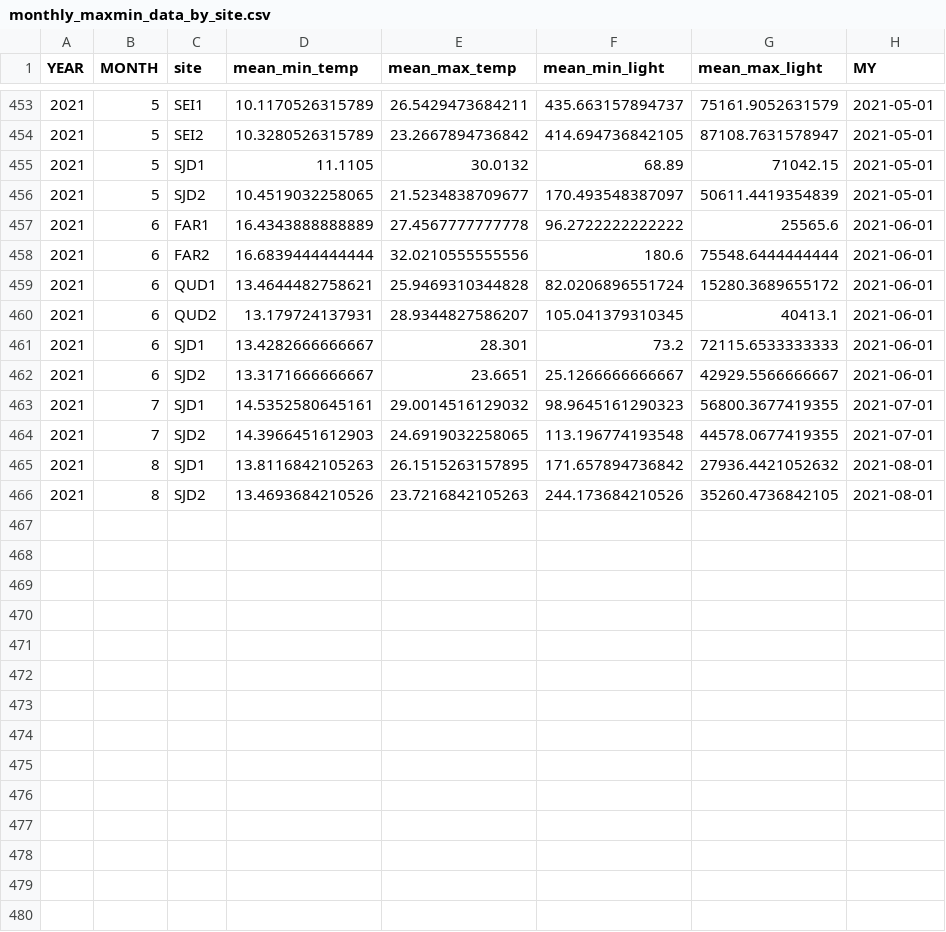
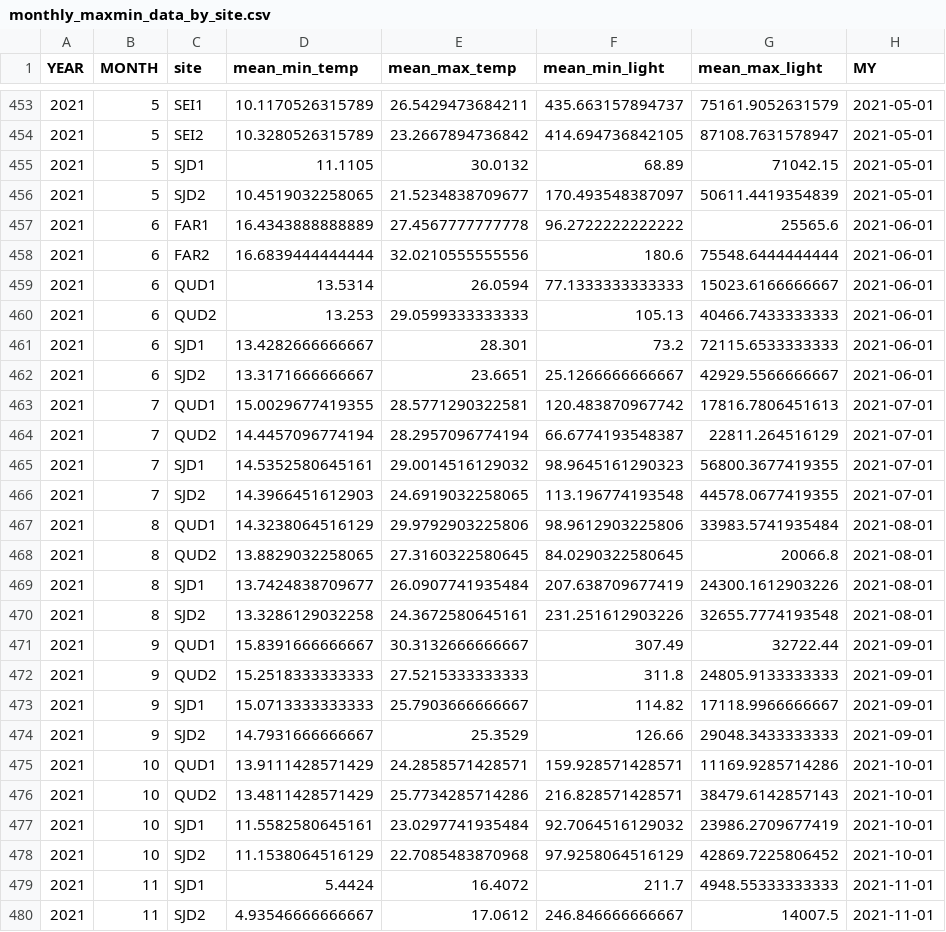
Before and after one commit to lnfran85/HOBOS, a CSV file: monthly_maxmin_data_by_site.csv, drawn as a sheet; only a part is shown, gaps mark what is left out.

```diff
--- a/monthly_maxmin_data_by_site.csv
+++ b/monthly_maxmin_data_by_site.csv
@@ -458,9 +458,23 @@
 2021,6,"FAR2",16.6839444444444,32.0210555555556,180.6,75548.6444444444,2021-06-01
-2021,6,"QUD1",13.4644482758621,25.9469310344828,82.0206896551724,15280.3689655172,2021-06-01
-2021,6,"QUD2",13.179724137931,28.9344827586207,105.041379310345,40413.1,2021-06-01
+2021,6,"QUD1",13.5314,26.0594,77.1333333333333,15023.6166666667,2021-06-01
+2021,6,"QUD2",13.253,29.0599333333333,105.13,40466.7433333333,2021-06-01
 2021,6,"SJD1",13.4282666666667,28.301,73.2,72115.6533333333,2021-06-01
 2021,6,"SJD2",13.3171666666667,23.6651,25.1266666666667,42929.5566666667,2021-06-01
+2021,7,"QUD1",15.0029677419355,28.5771290322581,120.483870967742,17816.7806451613,2021-07-01
+2021,7,"QUD2",14.4457096774194,28.2957096774194,66.6774193548387,22811.264516129,2021-07-01
 2021,7,"SJD1",14.5352580645161,29.0014516129032,98.9645161290323,56800.3677419355,2021-07-01
 2021,7,"SJD2",14.3966451612903,24.6919032258065,113.196774193548,44578.0677419355,2021-07-01
-2021,8,"SJD1",13.8116842105263,26.1515263157895,171.657894736842,27936.4421052632,2021-08-01
-2021,8,"SJD2",13.4693684210526,23.7216842105263,244.173684210526,35260.4736842105,2021-08-01
+2021,8,"QUD1",14.3238064516129,29.9792903225806,98.9612903225806,33983.5741935484,2021-08-01
+2021,8,"QUD2",13.8829032258065,27.3160322580645,84.0290322580645,20066.8,2021-08-01
+2021,8,"SJD1",13.7424838709677,26.0907741935484,207.638709677419,24300.1612903226,2021-08-01
+2021,8,"SJD2",13.3286129032258,24.3672580645161,231.251612903226,32655.7774193548,2021-08-01
+2021,9,"QUD1",15.8391666666667,30.3132666666667,307.49,32722.44,2021-09-01
+2021,9,"QUD2",15.2518333333333,27.5215333333333,311.8,24805.9133333333,2021-09-01
+2021,9,"SJD1",15.0713333333333,25.7903666666667,114.82,17118.9966666667,2021-09-01
+2021,9,"SJD2",14.7931666666667,25.3529,126.66,29048.3433333333,2021-09-01
+2021,10,"QUD1",13.9111428571429,24.2858571428571,159.928571428571,11169.9285714286,2021-10-01
+2021,10,"QUD2",13.4811428571429,25.7734285714286,216.828571428571,38479.6142857143,2021-10-01
+2021,10,"SJD1",11.5582580645161,23.0297741935484,92.7064516129032,23986.2709677419,2021-10-01
+2021,10,"SJD2",11.1538064516129,22.7085483870968,97.9258064516129,42869.7225806452,2021-10-01
+2021,11,"SJD1",5.4424,16.4072,211.7,4948.55333333333,2021-11-01
+2021,11,"SJD2",4.93546666666667,17.0612,246.846666666667,14007.5,2021-11-01
```
Also changed, not shown: monthly_maxmin_data.csv, monthly_means_data.csv, 10 other files.
